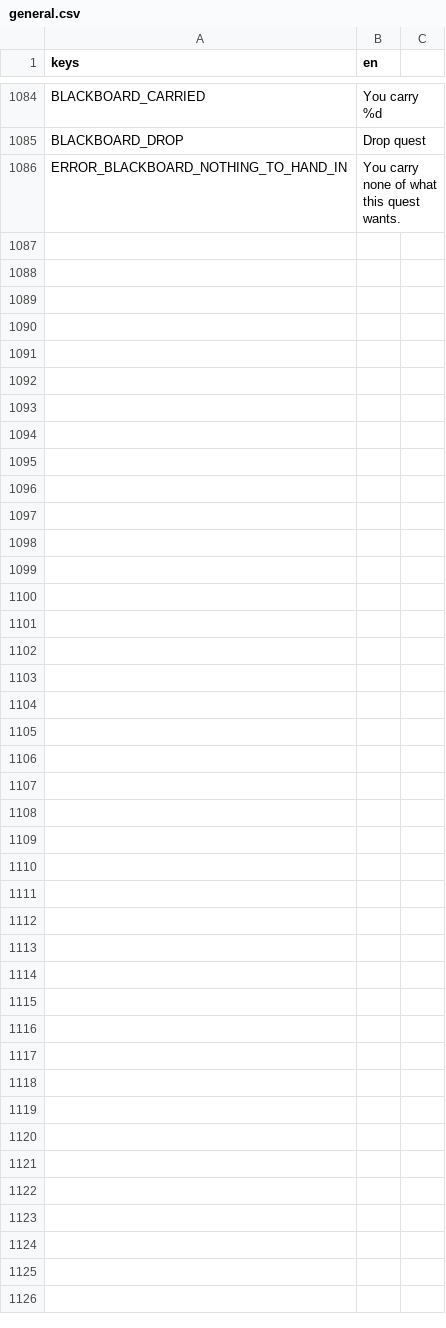
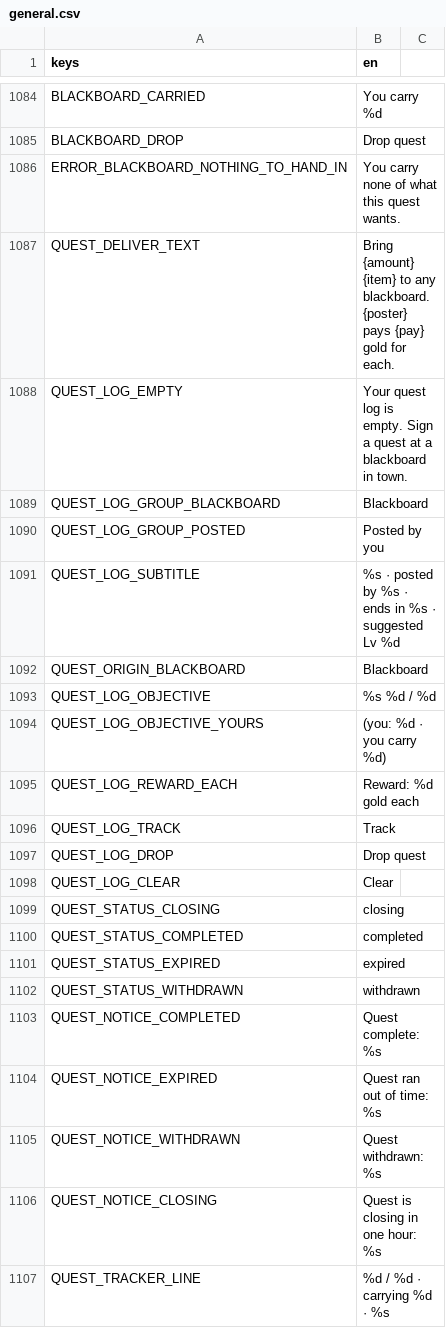
Before and after one commit to tfelix/bestia-behemoth, a CSV file: bestia-client/src/Localization/general.csv, drawn as a sheet; only a part is shown, gaps mark what is left out.

```diff
--- a/bestia-client/src/Localization/general.csv
+++ b/bestia-client/src/Localization/general.csv
@@ -1090 +1090,22 @@ BLACKBOARD_DROP,Drop quest
 ERROR_BLACKBOARD_NOTHING_TO_HAND_IN,You carry none of what this quest wants.
+QUEST_DELIVER_TEXT,"Bring {amount} {item} to any blackboard. {poster} pays {pay} gold for each."
+QUEST_LOG_EMPTY,Your quest log is empty. Sign a quest at a blackboard in town.
+QUEST_LOG_GROUP_BLACKBOARD,Blackboard
+QUEST_LOG_GROUP_POSTED,Posted by you
+QUEST_LOG_SUBTITLE,%s · posted by %s · ends in %s · suggested Lv %d
+QUEST_ORIGIN_BLACKBOARD,Blackboard
+QUEST_LOG_OBJECTIVE,%s %d / %d
+QUEST_LOG_OBJECTIVE_YOURS,(you: %d · you carry %d)
+QUEST_LOG_REWARD_EACH,Reward: %d gold each
+QUEST_LOG_TRACK,Track
+QUEST_LOG_DROP,Drop quest
+QUEST_LOG_CLEAR,Clear
+QUEST_STATUS_CLOSING,closing
+QUEST_STATUS_COMPLETED,completed
+QUEST_STATUS_EXPIRED,expired
+QUEST_STATUS_WITHDRAWN,withdrawn
+QUEST_NOTICE_COMPLETED,Quest complete: %s
+QUEST_NOTICE_EXPIRED,Quest ran out of time: %s
+QUEST_NOTICE_WITHDRAWN,Quest withdrawn: %s
+QUEST_NOTICE_CLOSING,Quest is closing in one hour: %s
+QUEST_TRACKER_LINE,%d / %d · carrying %d · %s
```
Also changed, not shown: 10 other files.
